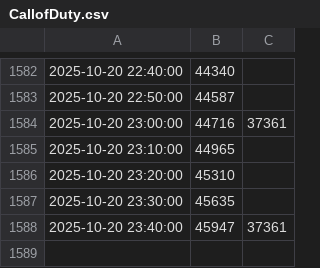
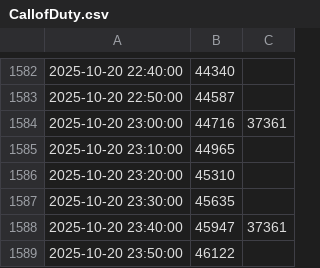
Before and after one commit to BryanShin5/CS506-Fall2025-Project, a CSV file: Data/CallofDuty.csv, drawn as a sheet; only a part is shown, gaps mark what is left out; the diff names each change by its address in the sheet, - before the commit and + after, or states it on an @@ line.

Commit message:
Process data to end at 10-20 23:50 UTC

```diff
--- a/Data/CallofDuty.csv
+++ b/Data/CallofDuty.csv
+row 1589: 2025-10-20 23:50:00 | 46122
```
